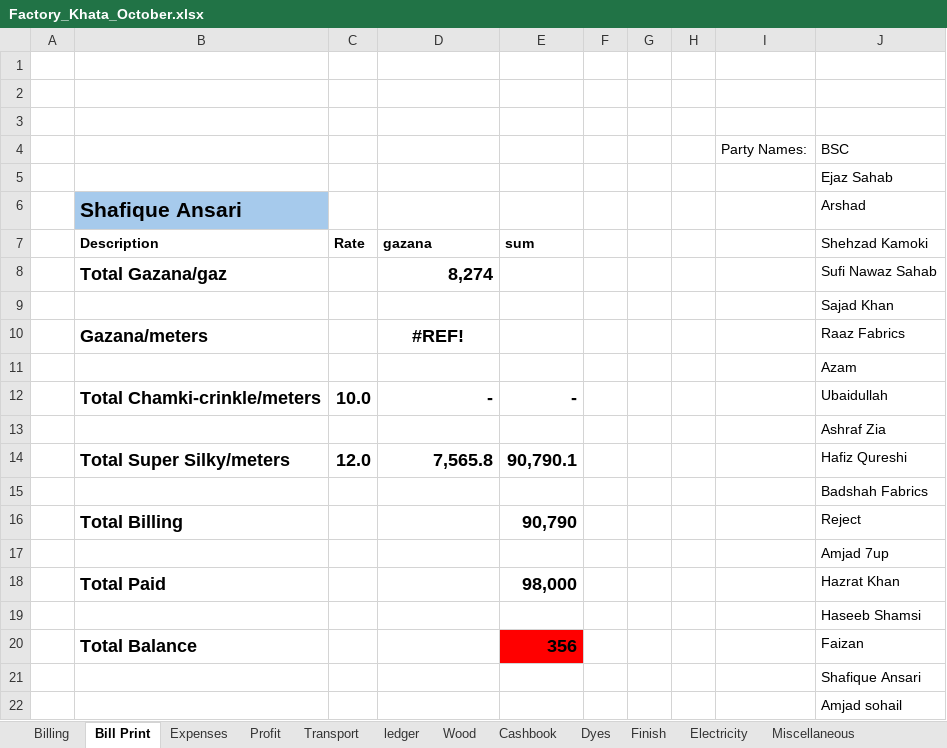
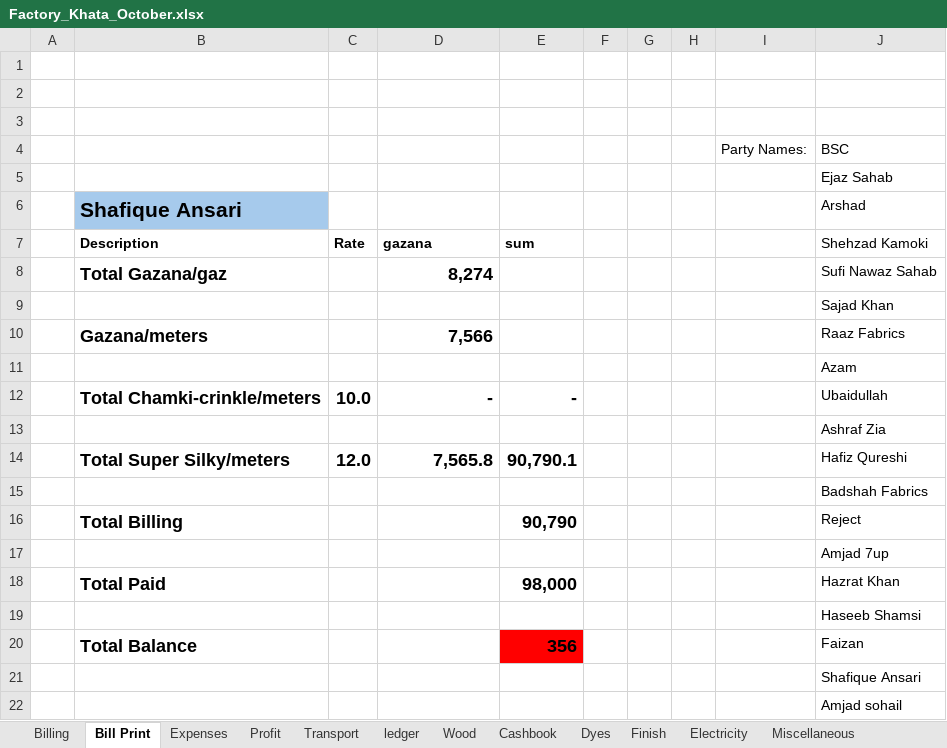
Before and after one commit to omerrazzaq4/AlHamd_Oct, an Excel workbook: Factory_Khata_October.xlsx, sheet Bill Print, drawn as a sheet; values as stored, in another font and other column widths than the file's, no borders; table styles not drawn; the diff names each change by its address in the sheet, - before the commit and + after, or states it on an @@ line.

```diff
--- a/Factory_Khata_October.xlsx (sheet Bill Print)
+++ b/Factory_Khata_October.xlsx (sheet Bill Print)
-D10: #REF!
+D10: 7,566
-D10 alignment: center
+D10 alignment: right
```
Also changed, not shown: sheet Cashbook, sheet Wood, sheet Profit, sheet Billing, sheet Balance.
